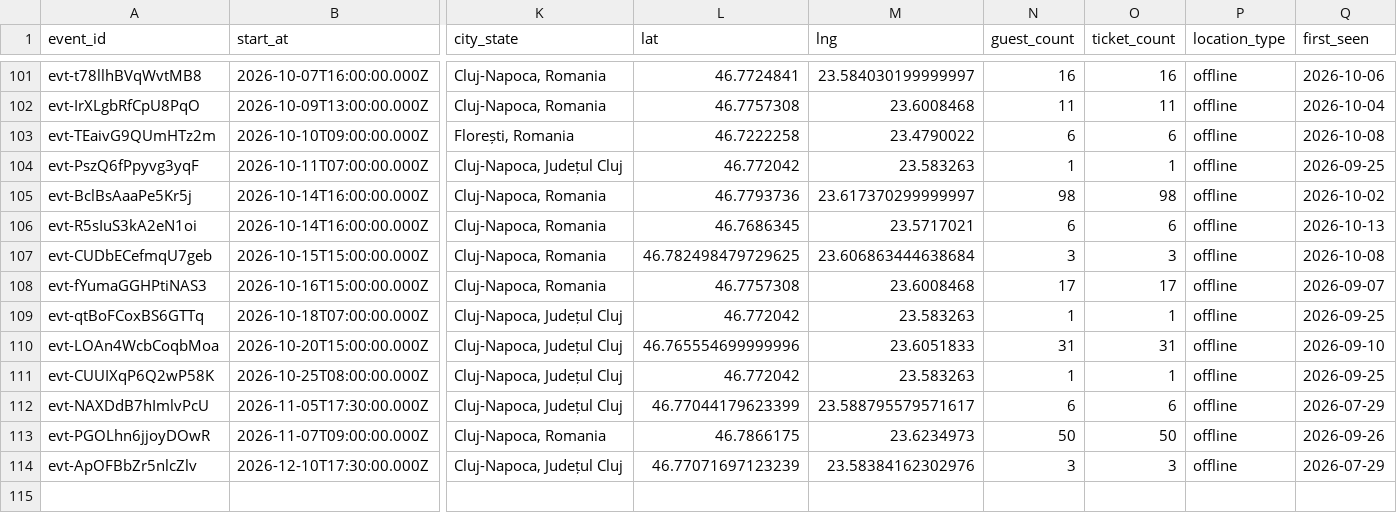
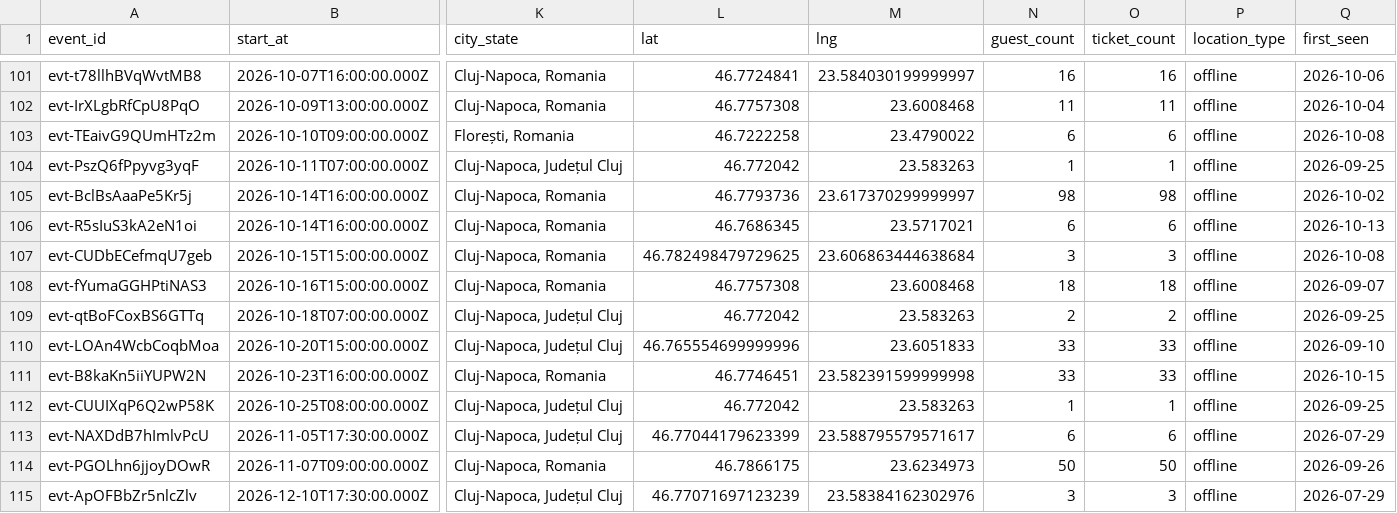
Before and after one commit to FlorinPopaCodes/cluj-meetup-tracker, a CSV file: data/events.csv, drawn as a sheet; only a part is shown, gaps mark what is left out; rows hold the shown columns only; the diff names each change by its address in the sheet, - before the commit and + after, or states it on an @@ line.

```diff
--- a/data/events.csv
+++ b/data/events.csv
-N108 (guest_count): 17
+N108 (guest_count): 18
-O108 (ticket_count): 17
+O108 (ticket_count): 18
-N109 (guest_count): 1
+N109 (guest_count): 2
-O109 (ticket_count): 1
+O109 (ticket_count): 2
-N110 (guest_count): 31
+N110 (guest_count): 33
-O110 (ticket_count): 31
+O110 (ticket_count): 33
+row 111: evt-B8kaKn5iiYUPW2N | 2026-10-23T16:00:00.000Z | Cluj-Napoca, Romania | 46.7746451 | 23.582391599999998 | 33 | 33 | offline | 2026-10-15
```
Also changed, not shown: 4 other files.
